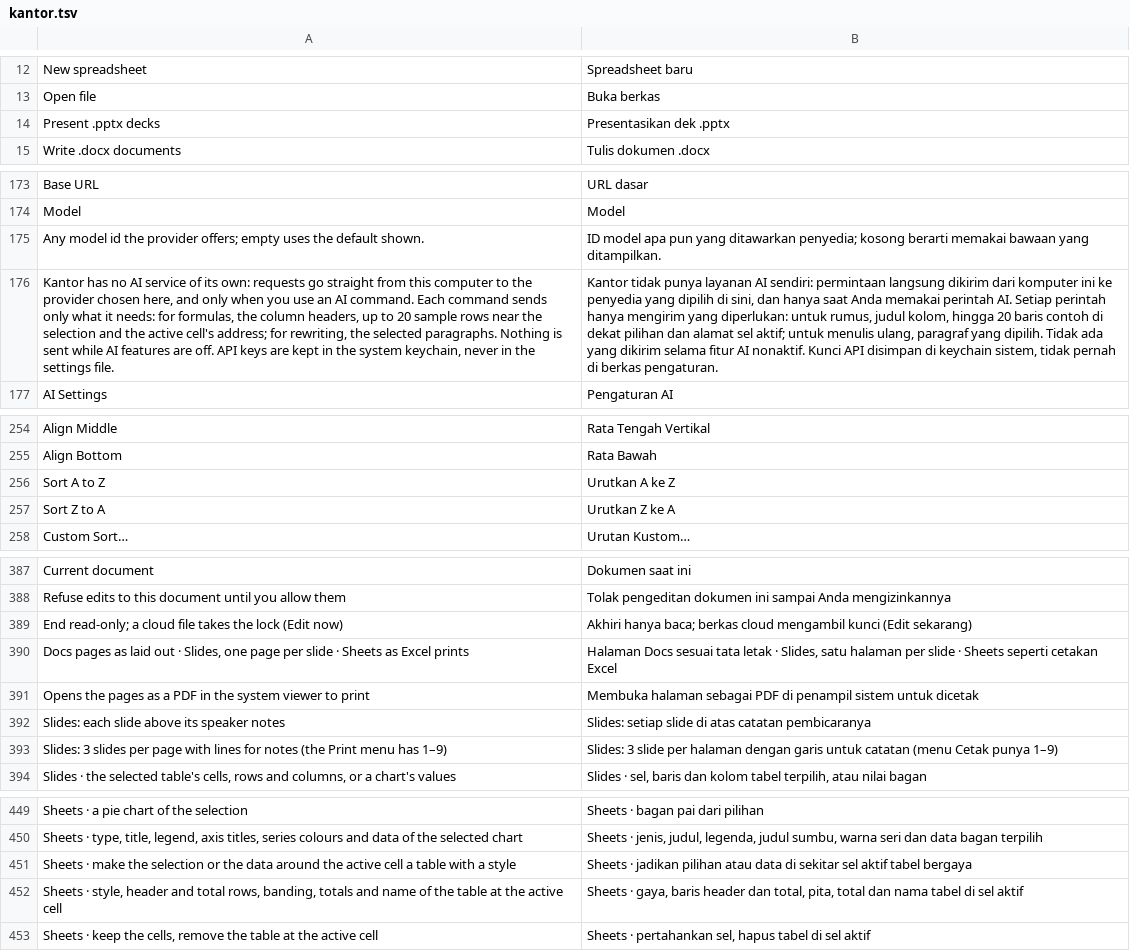
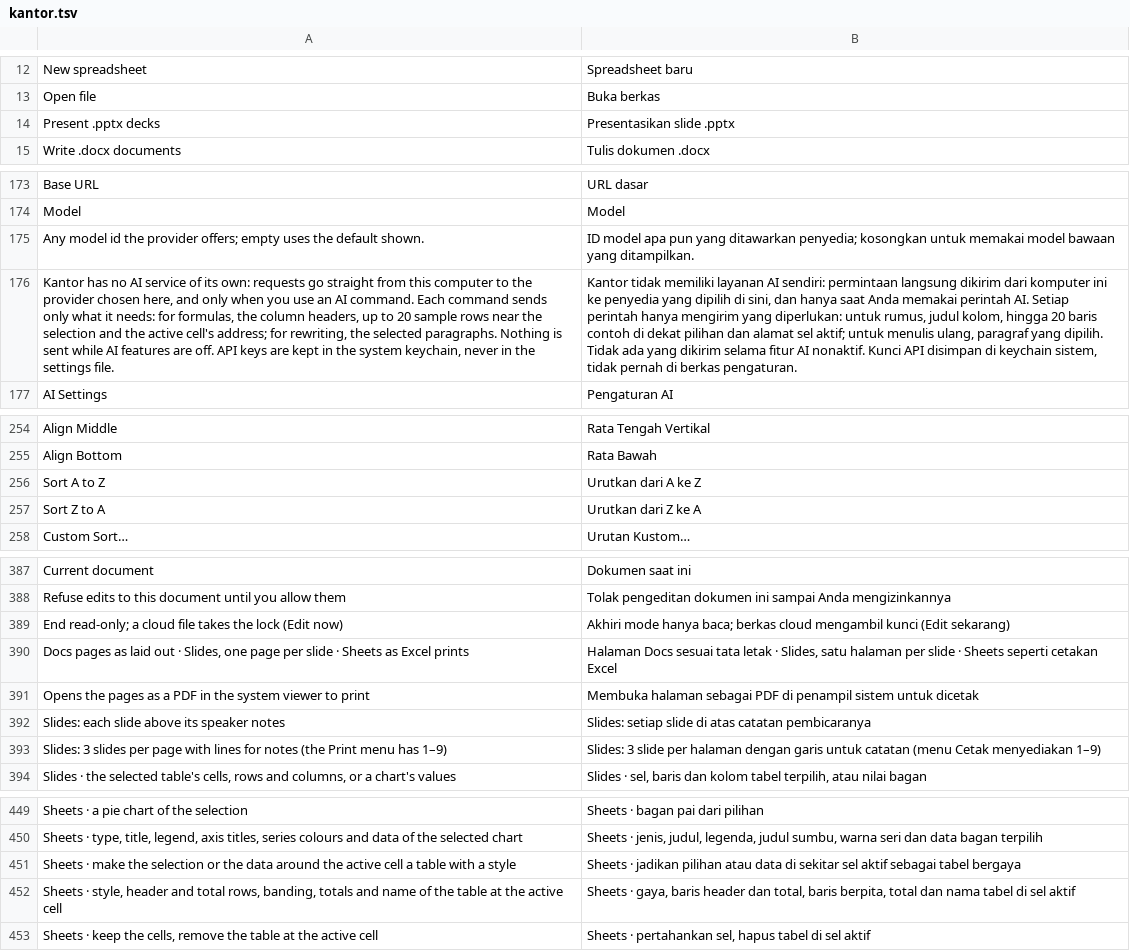
Before and after one commit to dzulfikar08/kantor, a TSV file: crates/kantor_ui/i18n/kantor.tsv, drawn as a sheet; only a part is shown, gaps mark what is left out; the diff covers the shown part only; the diff names each change by its address in the sheet, - before the commit and + after, or states it on an @@ line.

```diff
--- a/crates/kantor_ui/i18n/kantor.tsv
+++ b/crates/kantor_ui/i18n/kantor.tsv
-B14: Presentasikan dek .pptx
+B14: Presentasikan slide .pptx
-B175: …ditawarkan penyedia; kosong berarti memakai bawaan yang…
+B175: …ditawarkan penyedia; kosongkan untuk memakai model bawaan yang…
-B176: Kantor tidak punya layanan AI…
+B176: Kantor tidak memiliki layanan AI…
-B256: Urutkan A ke Z
+B256: Urutkan dari A ke Z
-B257: Urutkan Z ke A
+B257: Urutkan dari Z ke A
-B389: Akhiri hanya baca;…
+B389: Akhiri mode hanya baca;…
-B393: …(menu Cetak punya 1–9)
+B393: …(menu Cetak menyediakan 1–9)
-B451: …sel aktif tabel bergaya
+B451: …sel aktif sebagai tabel bergaya
-B452: …dan total, pita, total dan…
+B452: …dan total, baris berpita, total dan…
```
Also changed, not shown: 25 edited cells elsewhere in this file, crates/kantor_ui/i18n/docs.tsv, crates/kantor_ui/i18n/sheets.tsv, 2 other files.
